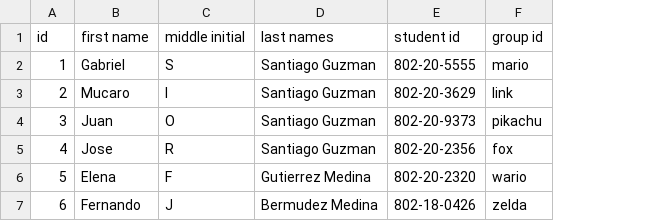
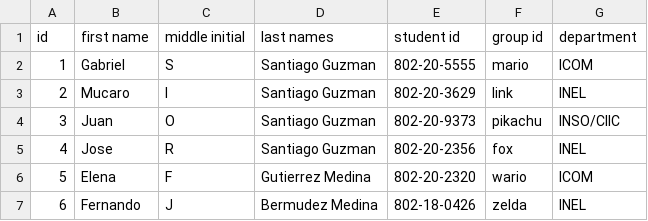
Before and after one commit to bermed28/bot-discord, a CSV file: res/prepas/teams_prepa_list.csv, drawn as a sheet; the diff names each change by its address in the sheet, - before the commit and + after, or states it on an @@ line.

Commit message:
Adds team, department and prepa roles when joined.

```diff
--- a/res/prepas/teams_prepa_list.csv
+++ b/res/prepas/teams_prepa_list.csv
+column G (department), rows 2-7: ICOM | INEL | INSO/CIIC | INEL | ICOM | INEL
```
Also changed, not shown: 1 other file.
